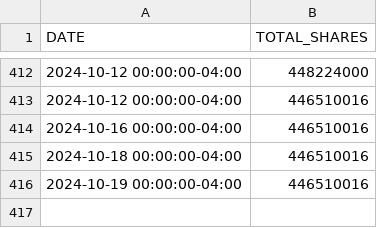
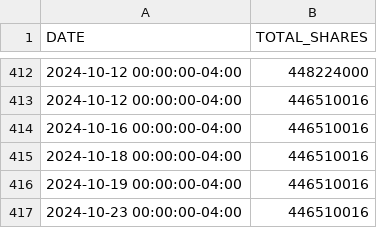
Before and after one commit to saint-vampirdus/GMERICA, a CSV file: data/gme-total-shares-2016-01-01-to-2024-10-23.csv (was data/gme-total-shares-2016-01-01-to-2024-10-21.csv), drawn as a sheet; only a part is shown, gaps mark what is left out; the diff names each change by its address in the sheet, - before the commit and + after, or states it on an @@ line.

```diff
--- a/data/gme-total-shares-2016-01-01-to-2024-10-21.csv
+++ b/data/gme-total-shares-2016-01-01-to-2024-10-23.csv
+row 417: 2024-10-23 00:00:00-04:00 | 446510016
```
Also changed, not shown: 6 other files.
